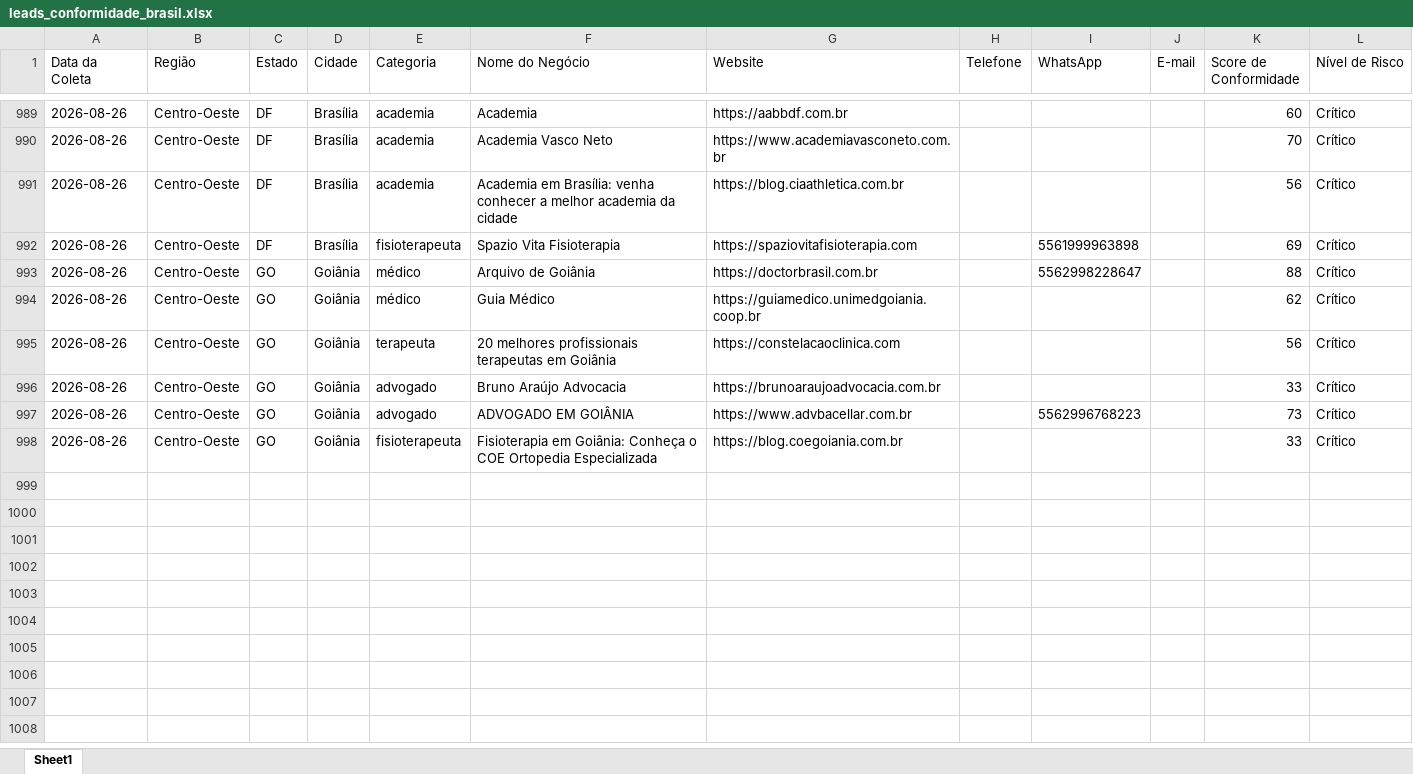
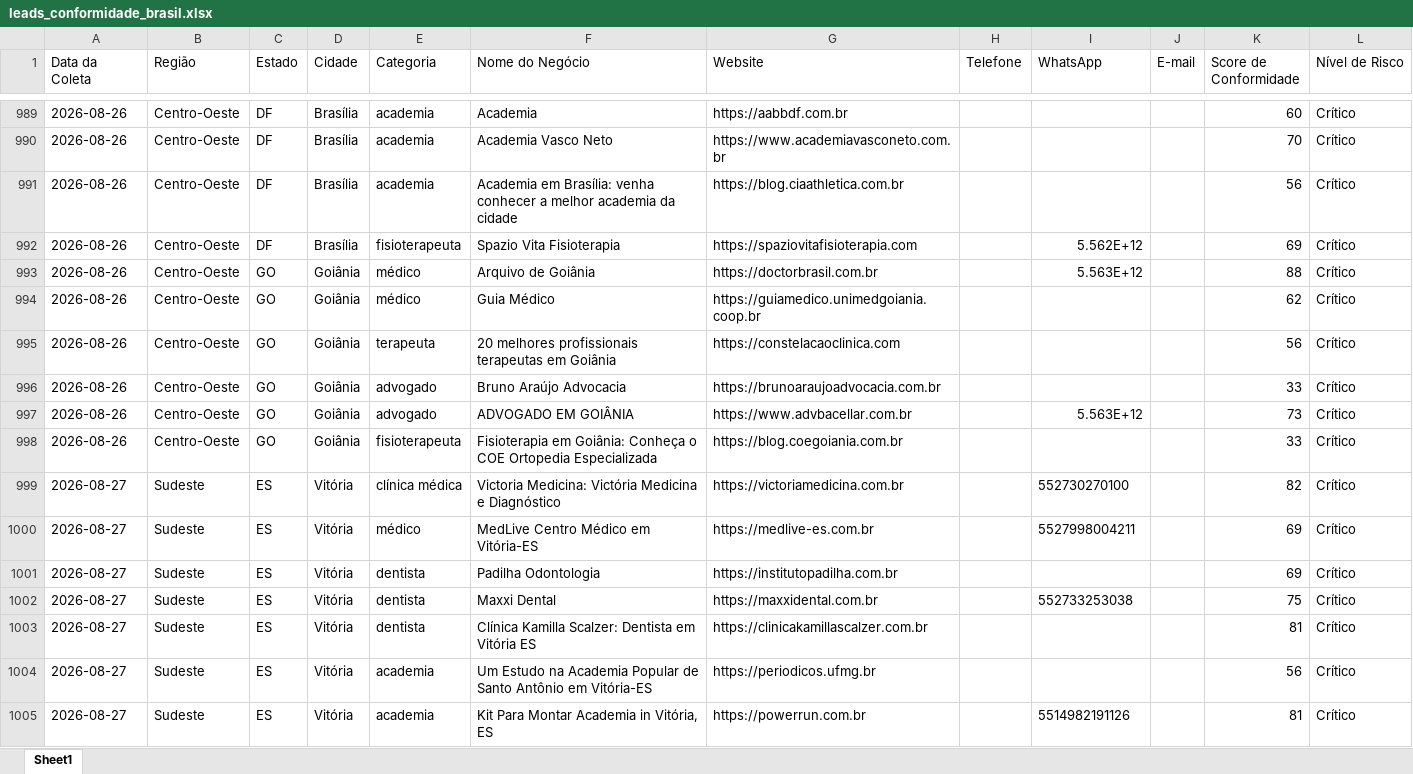
Before and after one commit to leandroeriksonoliveira/veltrodigital, an Excel workbook: leads_automation/data/leads_conformidade_brasil.xlsx, sheet Sheet1, drawn as a sheet; only a part is shown, gaps mark what is left out; values as stored, in another font and other column widths than the file's, no borders; the diff covers the shown part only; the diff names each change by its address in the sheet, - before the commit and + after, or states it on an @@ line.

```diff
--- a/leads_automation/data/leads_conformidade_brasil.xlsx (sheet Sheet1)
+++ b/leads_automation/data/leads_conformidade_brasil.xlsx (sheet Sheet1)
-I992 (WhatsApp): 5561999963898
+I992 (WhatsApp): 5.562E+12
-I993 (WhatsApp): 5562998228647
+I993 (WhatsApp): 5.563E+12
-I997 (WhatsApp): 5562996768223
+I997 (WhatsApp): 5.563E+12
+row 999: 2026-08-27 | Sudeste | ES | Vitória | clínica médica | Victoria Medicina: Victória Medicina e Diagnóstico | https://victoriamedicina.com.br |  | 552730270100 |  | 82 | Crítico
+row 1000: 2026-08-27 | Sudeste | ES | Vitória | médico | MedLive Centro Médico em Vitória-ES | https://medlive-es.com.br |  | 5527998004211 |  | 69 | Crítico
+row 1001: 2026-08-27 | Sudeste | ES | Vitória | dentista | Padilha Odontologia | https://institutopadilha.com.br |  |  |  | 69 | Crítico
+row 1002: 2026-08-27 | Sudeste | ES | Vitória | dentista | Maxxi Dental | https://maxxidental.com.br |  | 552733253038 |  | 75 | Crítico
+row 1003: 2026-08-27 | Sudeste | ES | Vitória | dentista | Clínica Kamilla Scalzer: Dentista em Vitória ES | https://clinicakamillascalzer.com.br |  |  |  | 81 | Crítico
+row 1004: 2026-08-27 | Sudeste | ES | Vitória | academia | Um Estudo na Academia Popular de Santo Antônio em Vitória-ES | https://periodicos.ufmg.br |  |  |  | 56 | Crítico
+row 1005: 2026-08-27 | Sudeste | ES | Vitória | academia | Kit Para Montar Academia in Vitória, ES | https://powerrun.com.br |  | 5514982191126 |  | 81 | Crítico
```
Also changed, not shown: 13 added rows and 4 edited cells elsewhere in this sheet, 1 other file.
